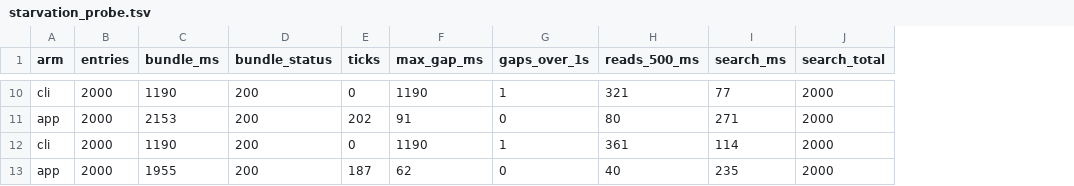
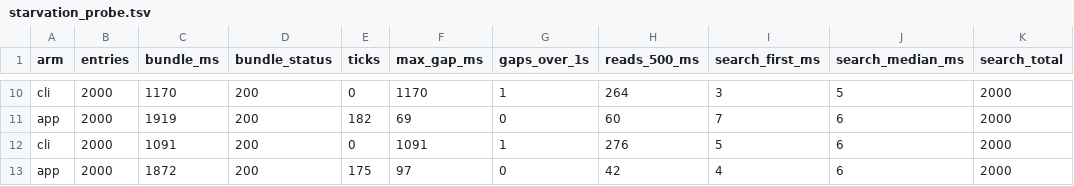
Before and after one commit to fhir-fli/fhirant, a TSV file: packages/fhirant_server/tool/review_2026-10-17/starvation_probe.tsv, drawn as a sheet; only a part is shown, gaps mark what is left out; removed rows and columns are numbered as before the commit, all else as after; the diff covers the shown part only; the diff names each change by its address in the sheet, - before the commit and + after, or states it on an @@ line.

```diff
--- a/packages/fhirant_server/tool/review_2026-10-17/starvation_probe.tsv
+++ b/packages/fhirant_server/tool/review_2026-10-17/starvation_probe.tsv
-column I (search_ms), rows 10-13: 77 | 271 | 114 | 235
+column I (search_first_ms), rows 10-13: 3 | 7 | 5 | 4
+column J (search_median_ms), rows 10-13: 5 | 6 | 6 | 6
-C10 (bundle_ms): 1190
+C10 (bundle_ms): 1170
-F10 (max_gap_ms): 1190
+F10 (max_gap_ms): 1170
-H10 (reads_500_ms): 321
+H10 (reads_500_ms): 264
-C11 (bundle_ms): 2153
+C11 (bundle_ms): 1919
-E11 (ticks): 202
+E11 (ticks): 182
-F11 (max_gap_ms): 91
+F11 (max_gap_ms): 69
-H11 (reads_500_ms): 80
+H11 (reads_500_ms): 60
-C12 (bundle_ms): 1190
+C12 (bundle_ms): 1091
-F12 (max_gap_ms): 1190
+F12 (max_gap_ms): 1091
-H12 (reads_500_ms): 361
+H12 (reads_500_ms): 276
-C13 (bundle_ms): 1955
+C13 (bundle_ms): 1872
-E13 (ticks): 187
+E13 (ticks): 175
-F13 (max_gap_ms): 62
+F13 (max_gap_ms): 97
-H13 (reads_500_ms): 40
+H13 (reads_500_ms): 42
```
Also changed, not shown: 28 edited cells elsewhere in this file, 5 other files.
